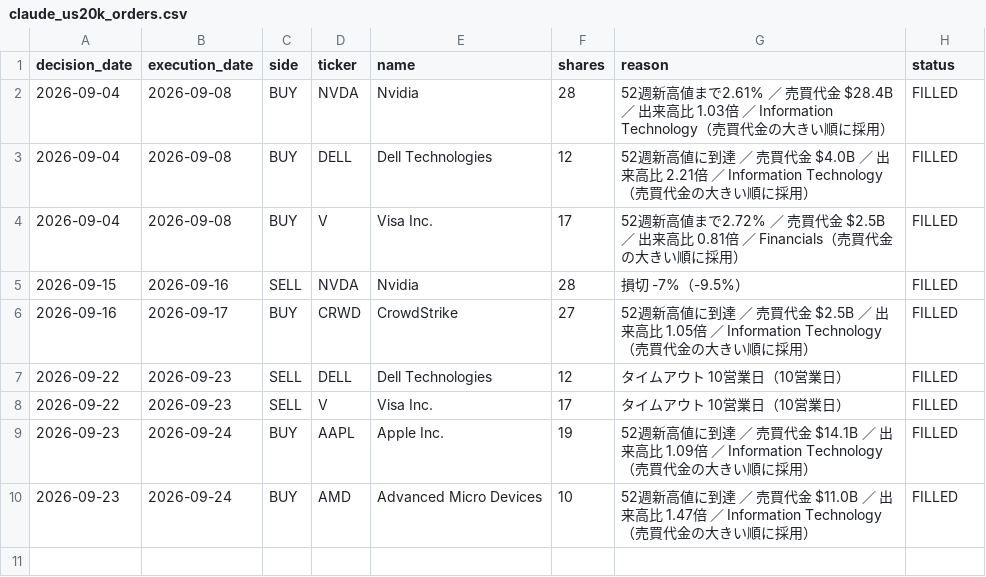
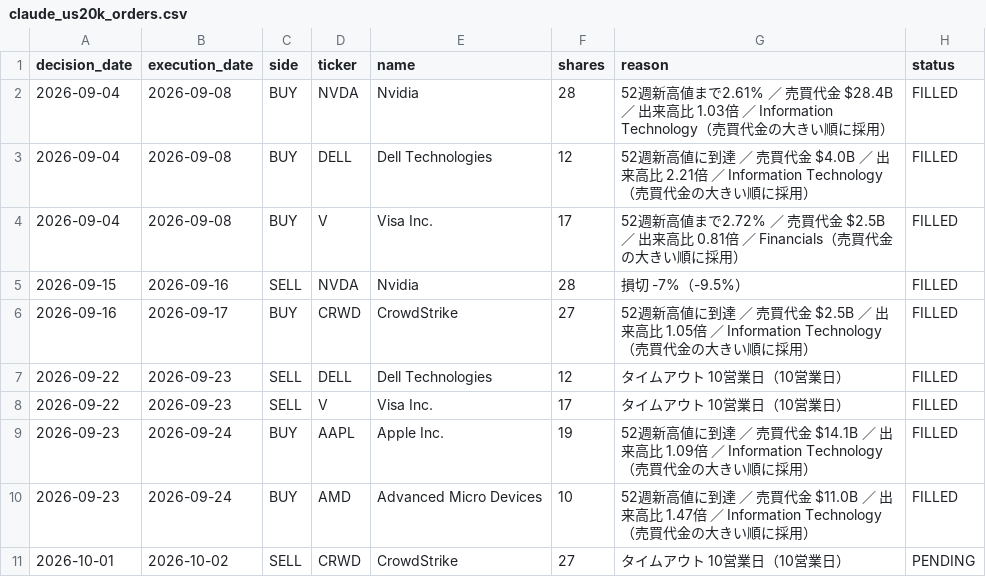
Before and after one commit to MANDAI0571/stock-news-monitor, a CSV file: data/claude_us20k_orders.csv, drawn as a sheet; the diff names each change by its address in the sheet, - before the commit and + after, or states it on an @@ line.

```diff
--- a/data/claude_us20k_orders.csv
+++ b/data/claude_us20k_orders.csv
+row 11: 2026-10-01 | 2026-10-02 | SELL | CRWD | CrowdStrike | 27 | タイムアウト 10営業日（10営業日） | PENDING
```
Also changed, not shown: 2 other files.
